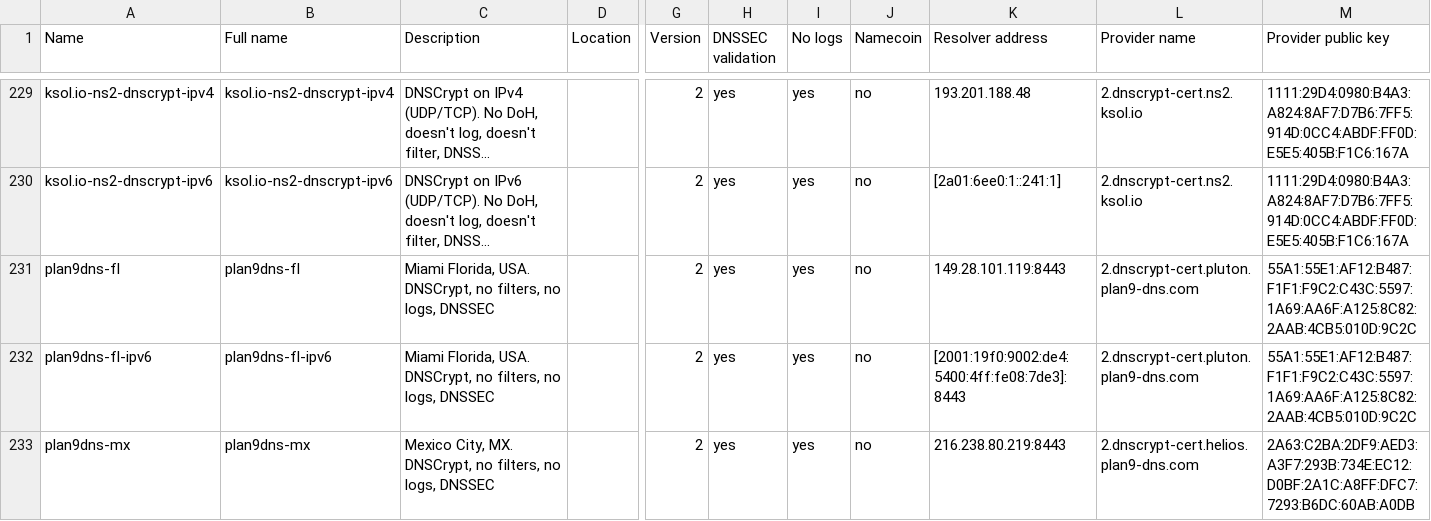
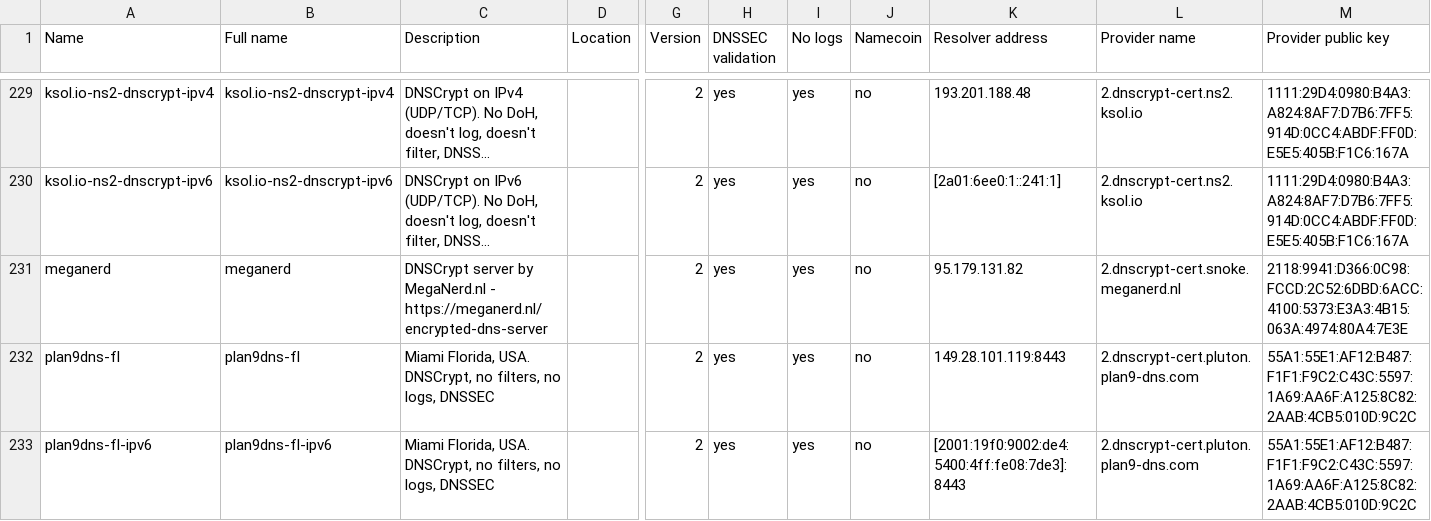
Before and after one commit to DNSCrypt/dnscrypt-resolvers, a CSV file: v1/dnscrypt-resolvers.csv, drawn as a sheet; only a part is shown, gaps mark what is left out; the shorter side is filled out with more unchanged rows; long unchanged cells end in …; rows hold the shown columns only; the diff names each change by its address in the sheet, - before the commit and + after, or states it on an @@ line.

```diff
--- a/v1/dnscrypt-resolvers.csv
+++ b/v1/dnscrypt-resolvers.csv
+row 231: meganerd | meganerd | DNSCrypt server by MegaNerd.nl - https://meganerd.nl/encrypted-dns-server |  | 2 | yes | yes | no | 95.179.131.82 | 2.dnscrypt-cert.snoke.meganerd.nl | 2118:9941:D366:0C98:FCCD:2C52:6DBD:6ACC:4100:5373:E3A3:4B15:063A:4974:80A4:7E3E
```
Also changed, not shown: 4 other files.
